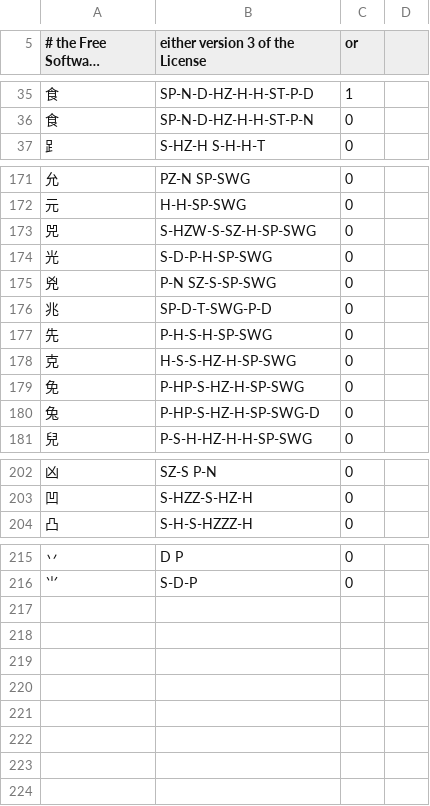
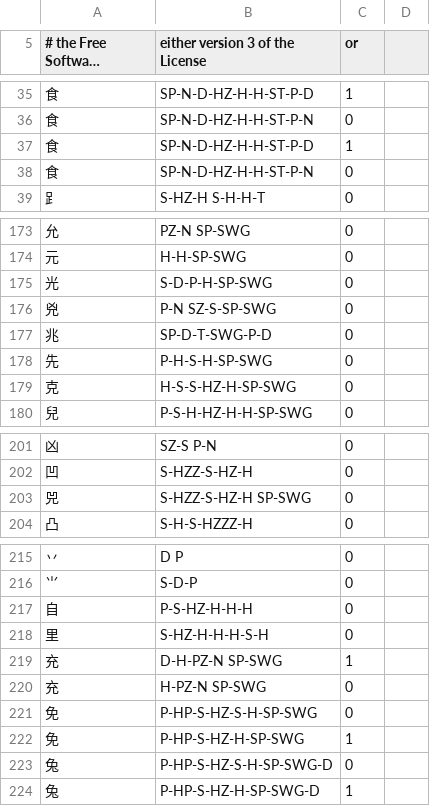
Before and after one commit to cburgmer/cjklib, a CSV file: cjklib/data/strokeorder.csv, drawn as a sheet; only a part is shown, gaps mark what is left out; long unchanged cells end in …; the diff covers the shown part only.

Commit message:
Refactoring - Rename concept "Z-variant" to "glyph", set it apart from the Unicode definition and make it clear that the visual shape is important - Smaller cross product function Glyphs LocaleCharacterGlyph CharacterDecomposition StrokeOrder and depending tables need to be rebuilt
git-svn-id: https://cjklib.googlecode.com/svn/trunk@202 fa4245f0-ad46-11dd-9d36-519045110ae9

```diff
--- a/cjklib/data/strokeorder.csv
+++ b/cjklib/data/strokeorder.csv
@@ -36,2 +36,4 @@
 "⾷",SP-N-D-HZ-H-H-ST-P-N,0,
+"食",SP-N-D-HZ-H-H-ST-P-D,1,
+"食",SP-N-D-HZ-H-H-ST-P-N,0,
 "⻊","S-HZ-H S-H-H-T",0,
@@ -172,3 +174,2 @@
 "元","H-H-SP-SWG",0,
-"兕","S-HZW-S-SZ-H-SP-SWG",0,
 "光","S-D-P-H-SP-SWG",0,
@@ -178,4 +179,2 @@
 "克","H-S-S-HZ-H-SP-SWG",0,
-"免","P-HP-S-HZ-H-SP-SWG",0,
-"兔","P-HP-S-HZ-H-SP-SWG-D",0,
 "兒","P-S-H-HZ-H-H-SP-SWG",0,
@@ -203,2 +202,3 @@
 "凹","S-HZZ-S-HZ-H",0,
+"兕","S-HZZ-S-HZ-H SP-SWG",0,
 "凸","S-H-S-HZZZ-H",0,
@@ -216 +216,9 @@
 "⺌","S-D-P",0,
+"自","P-S-HZ-H-H-H",0,
+"里","S-HZ-H-H-H-S-H",0,
+"充","D-H-PZ-N SP-SWG",1,
+"充","H-PZ-N SP-SWG",0,
+"免","P-HP-S-HZ-S-H-SP-SWG",0,
+"免","P-HP-S-HZ-H-SP-SWG",1,
+"兔","P-HP-S-HZ-S-H-SP-SWG-D",0,
+"兔","P-HP-S-HZ-H-SP-SWG-D",1,
```
Also changed, not shown: 3 edited cells elsewhere in this file, cjklib/data/characterdecomposition.csv, cjklib/data/localecharacterglyph.csv, 12 other files.
